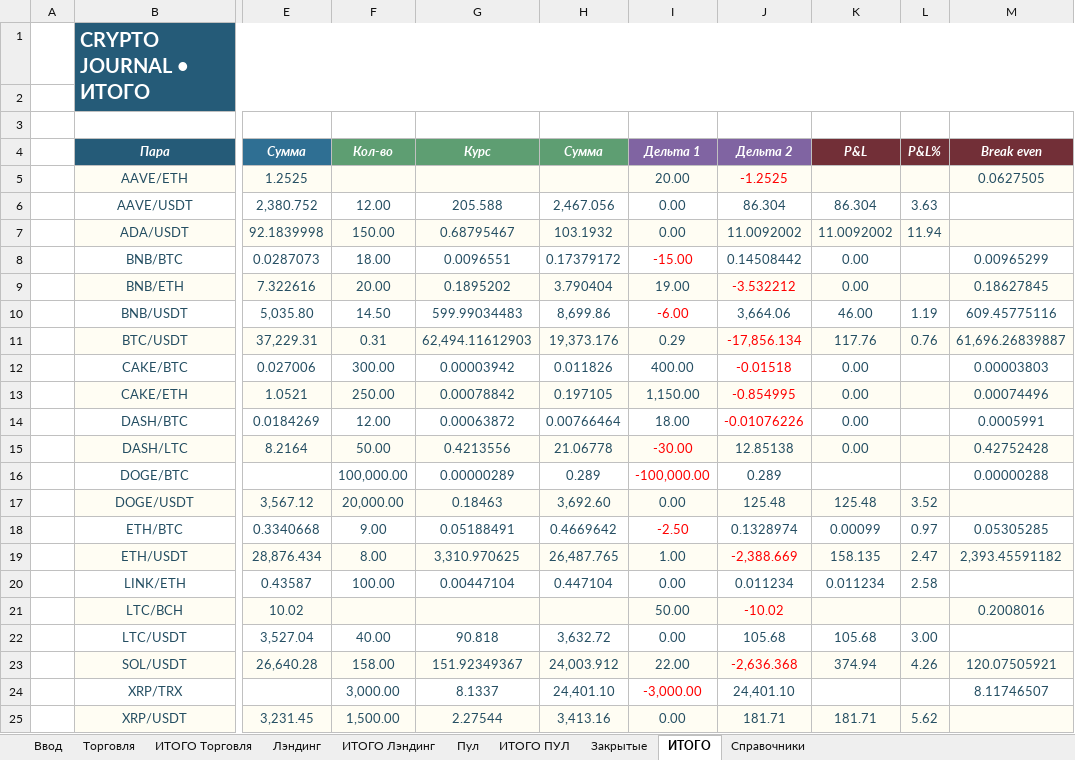
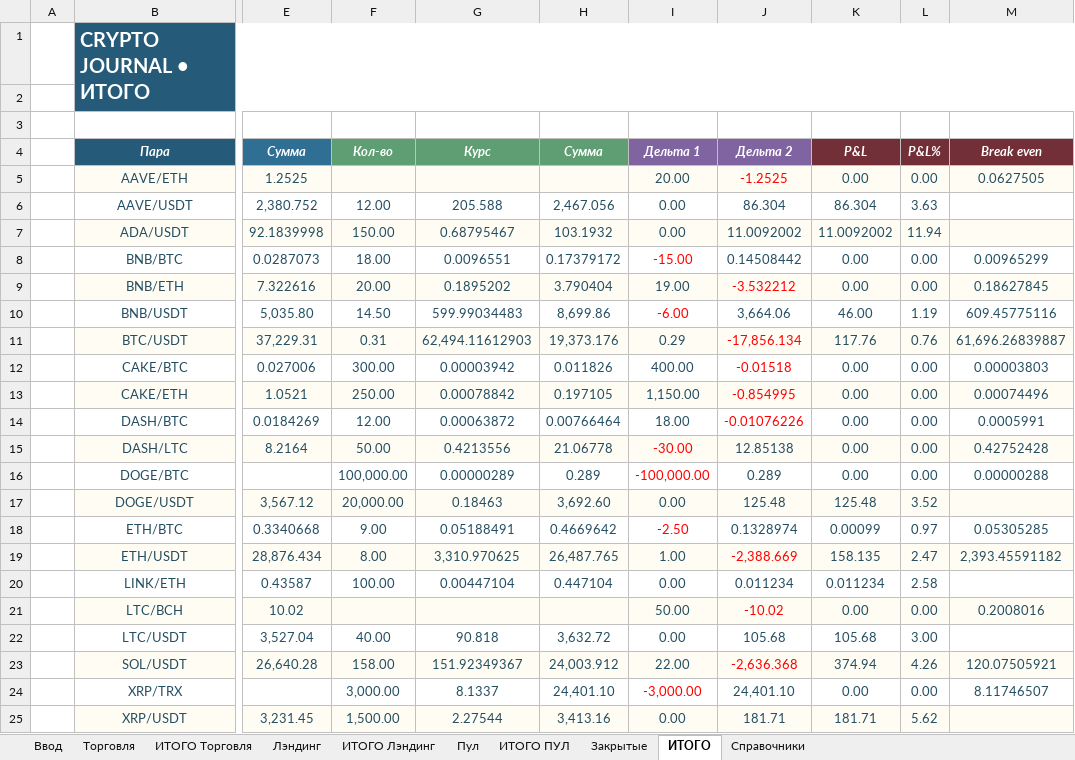
Before and after one commit to olegsh247-stack/CRYPTO-JOURNAL, an Excel workbook: CryptoJournal_Input_Prototype_v7.xlsx, sheet ИТОГО, drawn as a sheet; only a part is shown, gaps mark what is left out; values as stored, in another font and other column widths than the file's, no borders; conditional formats not drawn; the diff names each change by its address in the sheet, - before the commit and + after, or states it on an @@ line.

```diff
--- a/CryptoJournal_Input_Prototype_v7.xlsx (sheet ИТОГО)
+++ b/CryptoJournal_Input_Prototype_v7.xlsx (sheet ИТОГО)
-K5: (empty)
+K5: 0.00
-L5: (empty)
+L5: 0.00
-L8:L9: (empty)
+L8:L9: 0.00
-L12:L16: (empty)
+L12:L16: 0.00
-K16: (empty)
+K16: 0.00
-K21: (empty)
+K21: 0.00
-L21: (empty)
+L21: 0.00
-K24: (empty)
+K24: 0.00
-L24: (empty)
+L24: 0.00
```
Also changed, not shown: sheet ИТОГО Торговля, sheet ИТОГО Лэндинг, formulas that keep their value, 4 other files.
